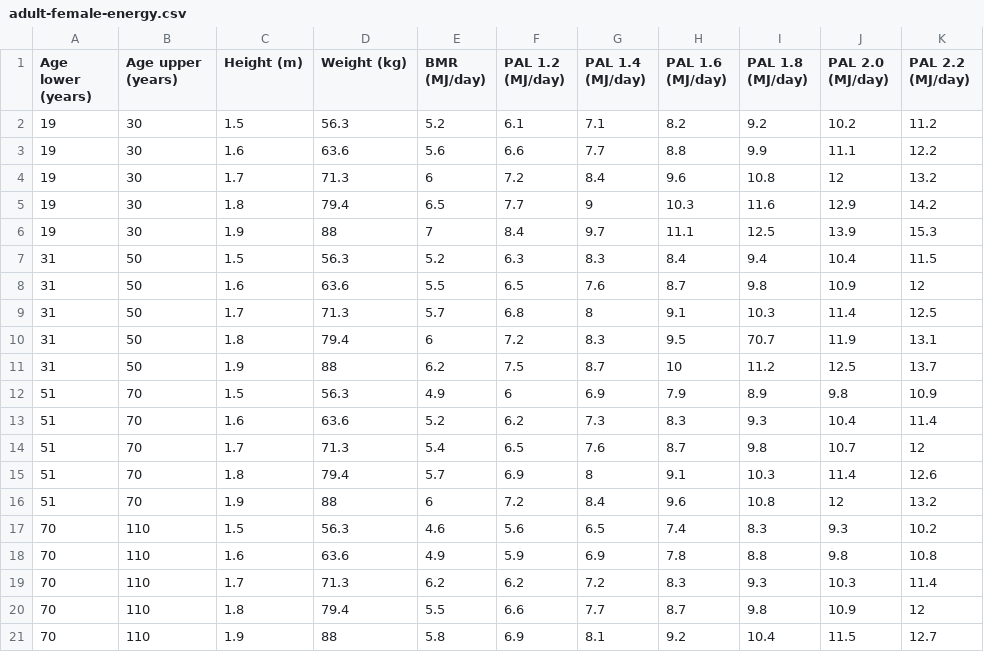
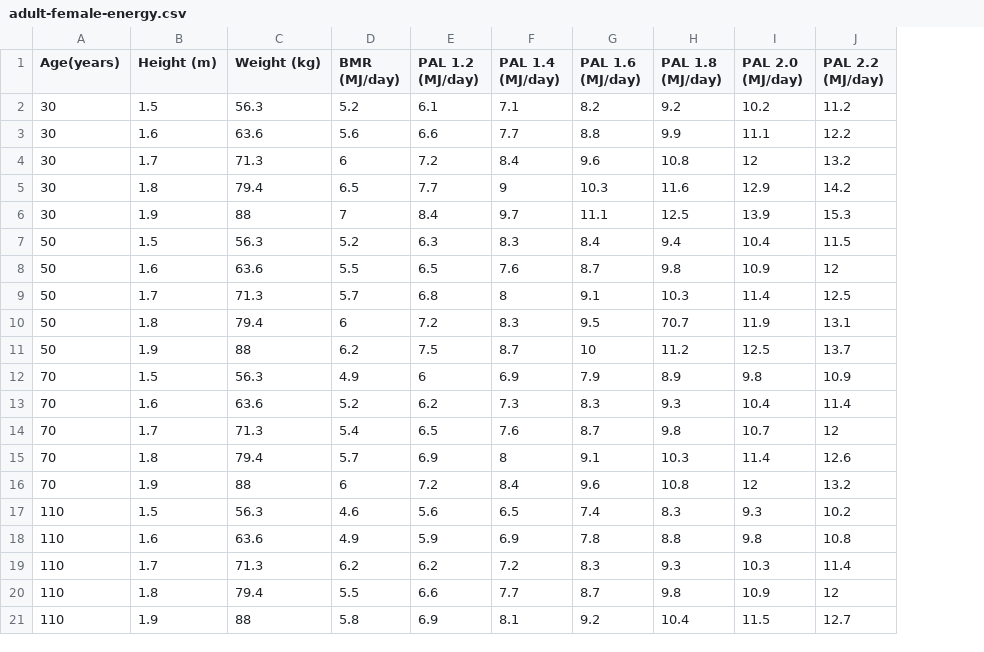
Before and after one commit to pritchardn/dietProgramming, a CSV file: data/adult-female-energy.csv, drawn as a sheet; removed rows and columns are numbered as before the commit, all else as after; the diff names each change by its address in the sheet, - before the commit and + after, or states it on an @@ line.

Commit message:
Implements energy calculations from equation, rather than trying to load from table.

```diff
--- a/data/adult-female-energy.csv
+++ b/data/adult-female-energy.csv
-column A (Age lower (years)), rows 2-21: 19 | 19 | 19 | 19 | 19 | 31 | 31 | 31 | 31 | 31 | 51 | 51 | 51 | 51 | 51 | 70 | 70 | 70 | 70 | 70
-A1: Age upper (years)
+A1: Age(years)
```
Also changed, not shown: data/adult-male-energy.csv, 1 other file.
